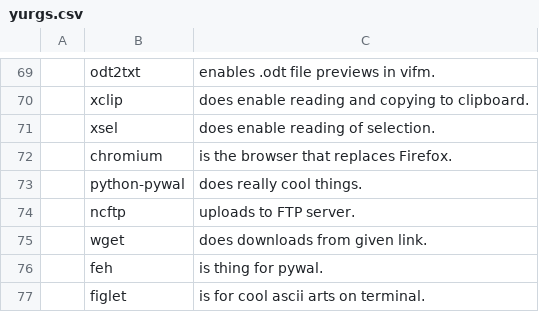
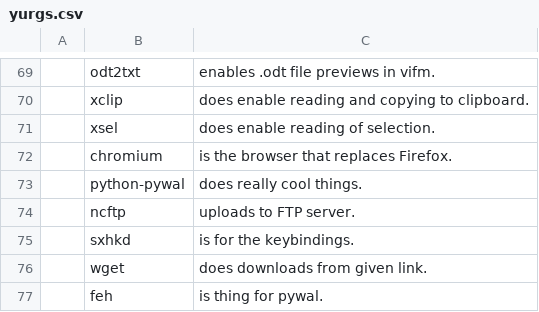
Before and after one commit to yurisuki/YARBS, a CSV file: yurgs.csv, drawn as a sheet; only a part is shown, gaps mark what is left out; the shorter side is filled out with more unchanged rows; the diff names each change by its address in the sheet, - before the commit and + after, or states it on an @@ line.

Commit message:
🙂 keybindings 🙂

```diff
--- a/yurgs.csv
+++ b/yurgs.csv
+row 75:  | sxhkd | is for the keybindings.
```
